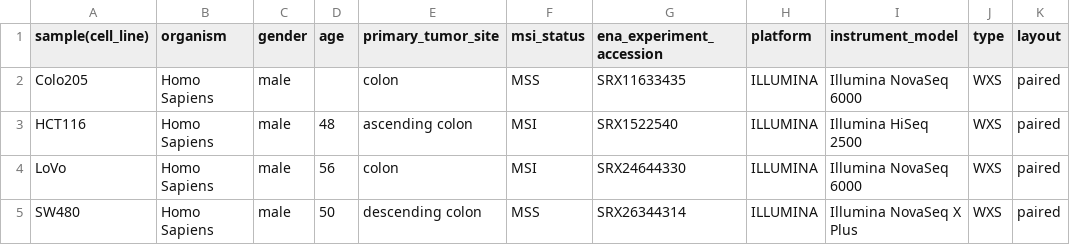
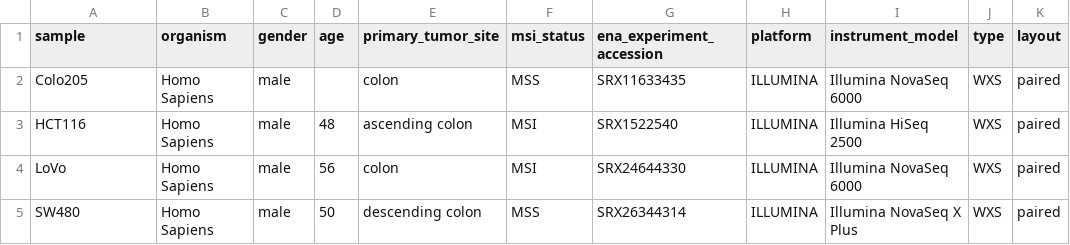
Before and after one commit to rohan-ibn-tariq/Estimate-MSI-Workflow, a TSV file: config/samples.tsv, drawn as a sheet; only a part is shown; the diff names each change by its address in the sheet, - before the commit and + after, or states it on an @@ line.

Commit message:
simplify samples.tsv sample name heading

```diff
--- a/config/samples.tsv
+++ b/config/samples.tsv
-A1: sample(cell_line)
+A1: sample
```
